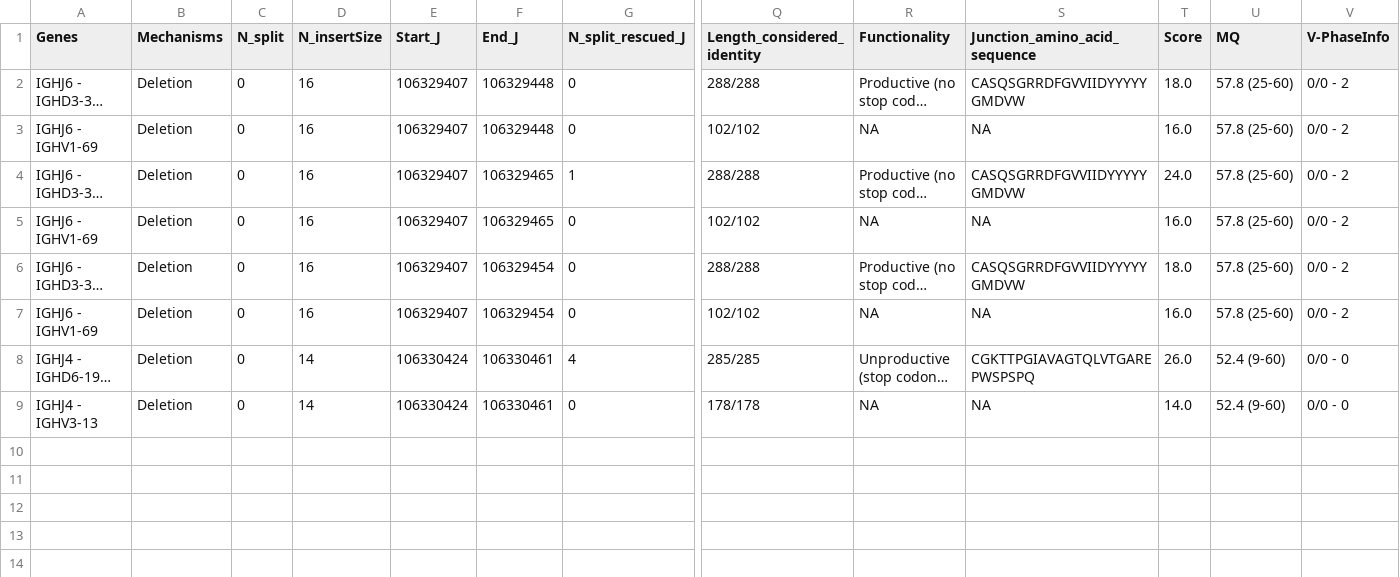
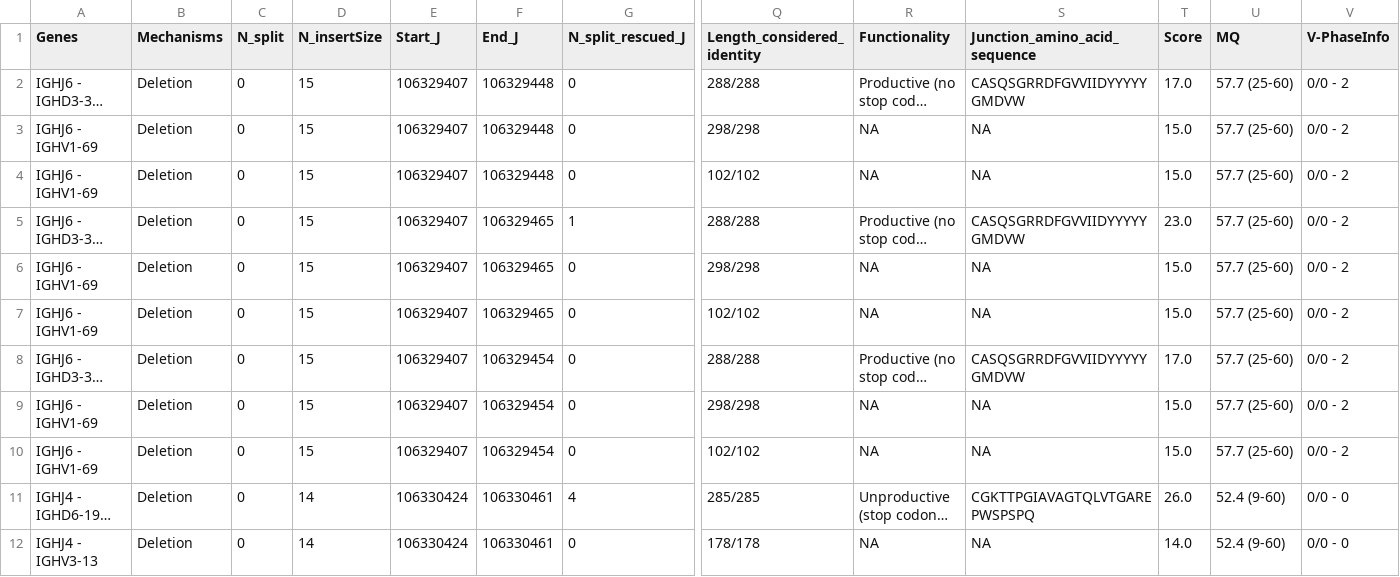
Before and after one commit to ferrannadeu/IgCaller, a TSV file: Demo/Outputs/1344-01-03TD_output_IGH.tsv, drawn as a sheet; only a part is shown, gaps mark what is left out; long unchanged cells end in …; addresses are those after the commit; rows hold the shown columns only; the diff names each change by its address in the sheet, - before the commit and + after, or states it on an @@ line.

Commit message:
up demo outs

```diff
--- a/Demo/Outputs/1344-01-03TD_output_IGH.tsv
+++ b/Demo/Outputs/1344-01-03TD_output_IGH.tsv
-D2 (N_insertSize): 16
+D2 (N_insertSize): 15
-T2 (Score): 18.0
+T2 (Score): 17.0
-U2 (MQ): 57.8 (25-60)
+U2 (MQ): 57.7 (25-60)
+row 3: IGHJ6 - IGHV1-69 | Deletion | 0 | 15 | 106329407 | 106329448 | 0 | 298/298 | NA | NA | 15.0 | 57.7 (25-60) | 0/0 - 2
-D4:D5 (N_insertSize): 16
+D4:D5 (N_insertSize): 15
-T4 (Score): 16.0
+T4 (Score): 15.0
-U4:U5 (MQ): 57.8 (25-60)
+U4:U5 (MQ): 57.7 (25-60)
-T5 (Score): 24.0
+T5 (Score): 23.0
+row 6: IGHJ6 - IGHV1-69 | Deletion | 0 | 15 | 106329407 | 106329465 | 0 | 298/298 | NA | NA | 15.0 | 57.7 (25-60) | 0/0 - 2
-D7:D8 (N_insertSize): 16
+D7:D8 (N_insertSize): 15
-T7 (Score): 16.0
+T7 (Score): 15.0
-U7:U8 (MQ): 57.8 (25-60)
+U7:U8 (MQ): 57.7 (25-60)
-T8 (Score): 18.0
+T8 (Score): 17.0
+row 9: IGHJ6 - IGHV1-69 | Deletion | 0 | 15 | 106329407 | 106329454 | 0 | 298/298 | NA | NA | 15.0 | 57.7 (25-60) | 0/0 - 2
-D10 (N_insertSize): 16
+D10 (N_insertSize): 15
-T10 (Score): 16.0
+T10 (Score): 15.0
-U10 (MQ): 57.8 (25-60)
+U10 (MQ): 57.7 (25-60)
```
Also changed, not shown: Demo/Outputs/1344-01-03TD_output_filtered.tsv.
